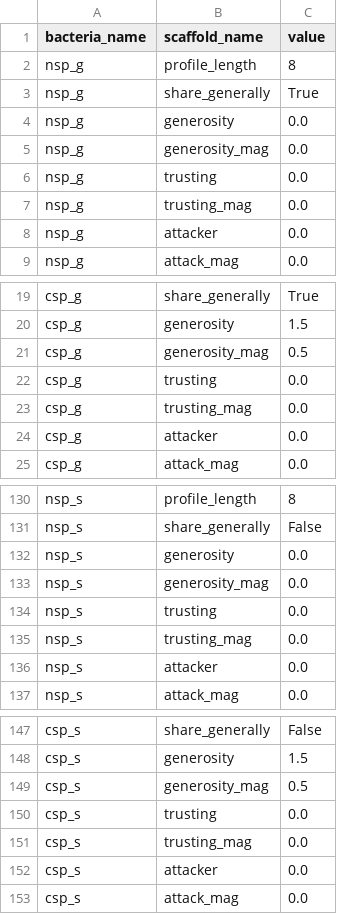
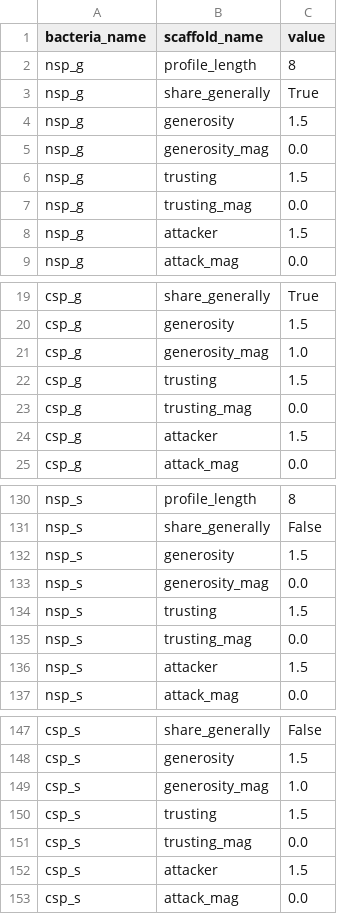
Before and after one commit to anderzzz/fjarrsyn, a CSV file: bacterias.csv, drawn as a sheet; only a part is shown, gaps mark what is left out; the diff covers the shown part only.

Commit message:
The all-on horizontal activation had been incorrectly parameterized, now fixed for the archetypical bacterial agents

```diff
--- a/bacterias.csv
+++ b/bacterias.csv
@@ -3,7 +3,7 @@ nsp_g,profile_length,8
 nsp_g,share_generally,True
-nsp_g,generosity,0.0
+nsp_g,generosity,1.5
 nsp_g,generosity_mag,0.0
-nsp_g,trusting,0.0
+nsp_g,trusting,1.5
 nsp_g,trusting_mag,0.0
-nsp_g,attacker,0.0
+nsp_g,attacker,1.5
 nsp_g,attack_mag,0.0
@@ -20,6 +20,6 @@ csp_g,share_generally,True
 csp_g,generosity,1.5
-csp_g,generosity_mag,0.5
-csp_g,trusting,0.0
+csp_g,generosity_mag,1.0
+csp_g,trusting,1.5
 csp_g,trusting_mag,0.0
-csp_g,attacker,0.0
+csp_g,attacker,1.5
 csp_g,attack_mag,0.0
@@ -131,7 +131,7 @@ nsp_s,profile_length,8
 nsp_s,share_generally,False
-nsp_s,generosity,0.0
+nsp_s,generosity,1.5
 nsp_s,generosity_mag,0.0
-nsp_s,trusting,0.0
+nsp_s,trusting,1.5
 nsp_s,trusting_mag,0.0
-nsp_s,attacker,0.0
+nsp_s,attacker,1.5
 nsp_s,attack_mag,0.0
@@ -148,6 +148,6 @@ csp_s,share_generally,False
 csp_s,generosity,1.5
-csp_s,generosity_mag,0.5
-csp_s,trusting,0.0
+csp_s,generosity_mag,1.0
+csp_s,trusting,1.5
 csp_s,trusting_mag,0.0
-csp_s,attacker,0.0
+csp_s,attacker,1.5
 csp_s,attack_mag,0.0
```
Also changed, not shown: 20 edited cells elsewhere in this file.
